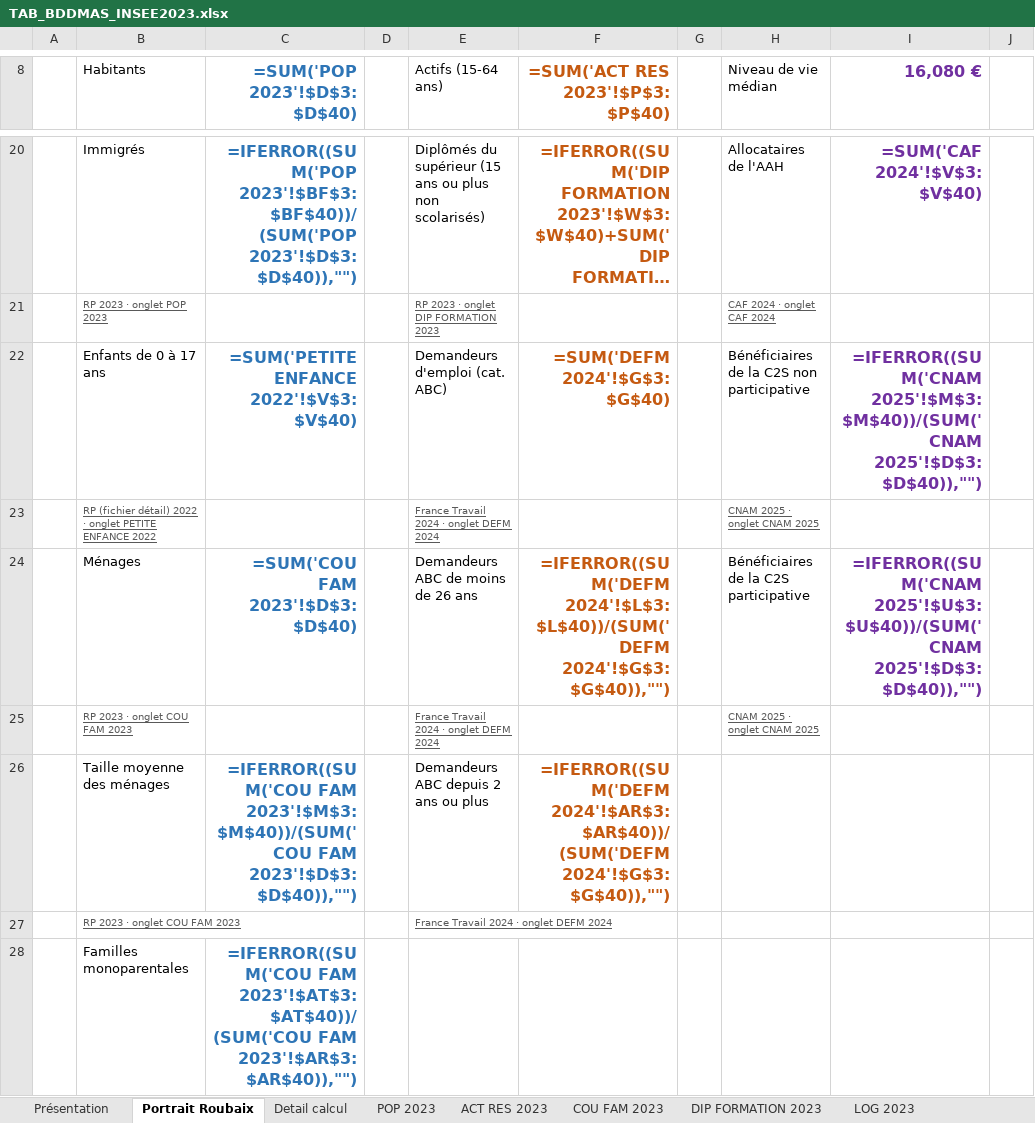
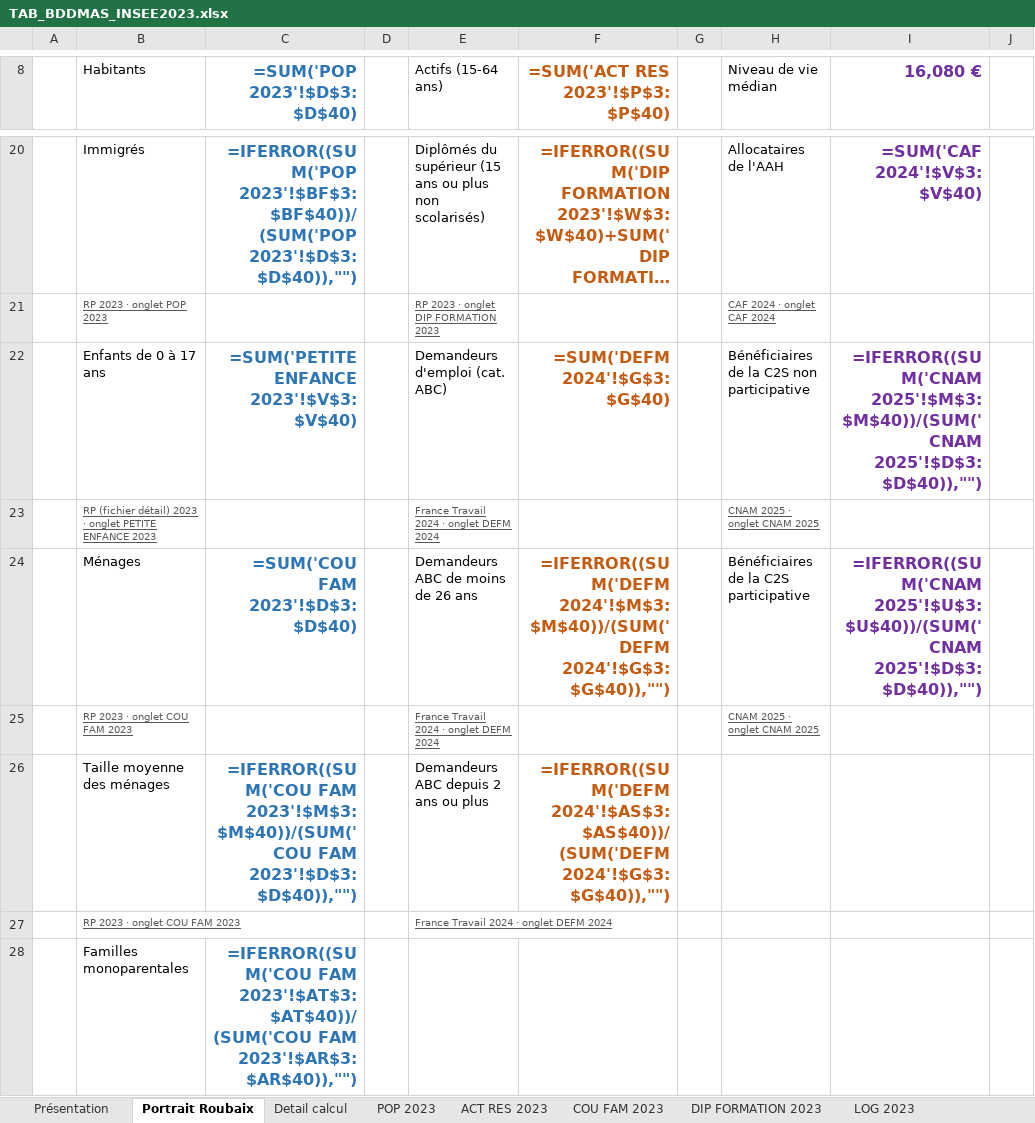
Before and after one commit to Twweetyy/ApplicationMAJ, an Excel workbook: TAB_BDDMAS_INSEE2023.xlsx, sheet Portrait Roubaix, drawn as a sheet; only a part is shown, gaps mark what is left out; long unchanged cells end in …; values as stored, in another font and other column widths than the file's, no borders; formulas without a stored value are shown as written; the diff names each change by its address in the sheet, - before the commit and + after, or states it on an @@ line.

Commit message:
-Ajout du lien vers l'insee pour les individus en canton ou en ville 2023 -Ajout du nouveau fichier généré avec ce lien

```diff
--- a/TAB_BDDMAS_INSEE2023.xlsx (sheet Portrait Roubaix)
+++ b/TAB_BDDMAS_INSEE2023.xlsx (sheet Portrait Roubaix)
-C22 (=SUM('POP 2023'!$D$3:$D$40)): =SUM('PETITE ENFANCE 2022'!$V$3:$V$40)
+C22 (=SUM('POP 2023'!$D$3:$D$40)): =SUM('PETITE ENFANCE 2023'!$V$3:$V$40)
-B23 (Habitants): …(fichier détail) 2022 · onglet PETITE ENFANCE 2022
+B23 (Habitants): …(fichier détail) 2023 · onglet PETITE ENFANCE 2023
-F24 (=SUM('ACT RES 2023'!$P$3:$P$40)): =IFERROR((SUM('DEFM 2024'!$L$3:$L$40))/(SUM('DEFM 2024'!$G$3:$G$40)),"")
+F24 (=SUM('ACT RES 2023'!$P$3:$P$40)): =IFERROR((SUM('DEFM 2024'!$M$3:$M$40))/(SUM('DEFM 2024'!$G$3:$G$40)),"")
-F26 (=SUM('ACT RES 2023'!$P$3:$P$40)): =IFERROR((SUM('DEFM 2024'!$AR$3:$AR$40))/(SUM('DEFM 2024'!$G$3:$G$40)),"")
+F26 (=SUM('ACT RES 2023'!$P$3:$P$40)): =IFERROR((SUM('DEFM 2024'!$AS$3:$AS$40))/(SUM('DEFM 2024'!$G$3:$G$40)),"")
```
Also changed, not shown: sheet DEFM 2024, sheet PETITE ENFANCE 2023, sheet CNAM 2025, sheet Detail calcul, sheet Présentation, sheet POP 2023, other sheet tabs, 1 other file.
